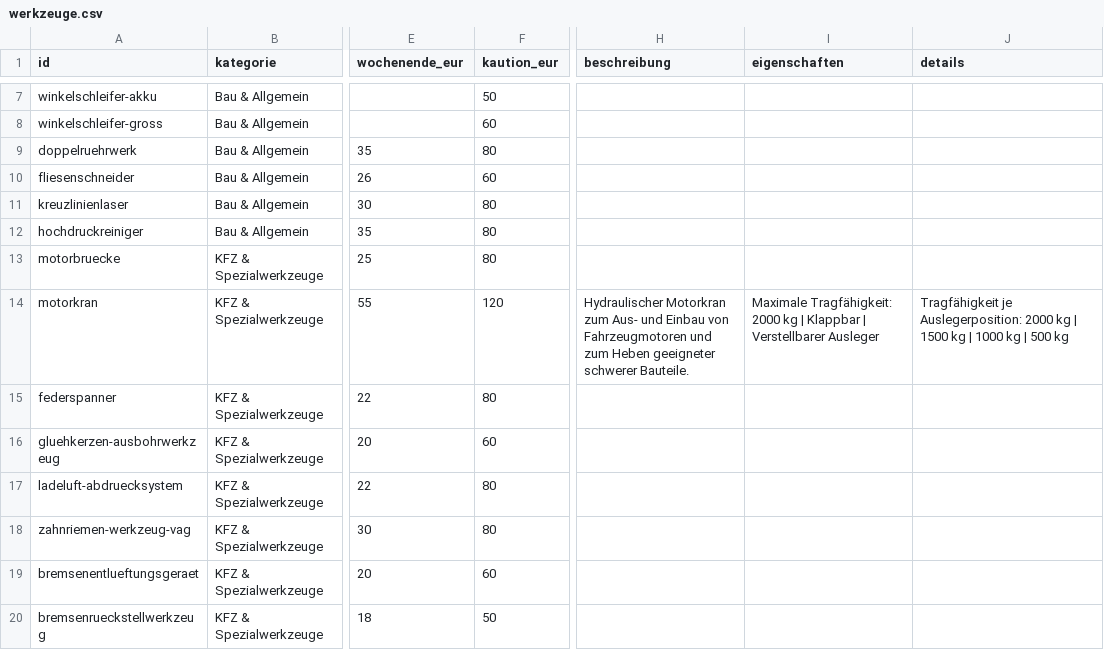
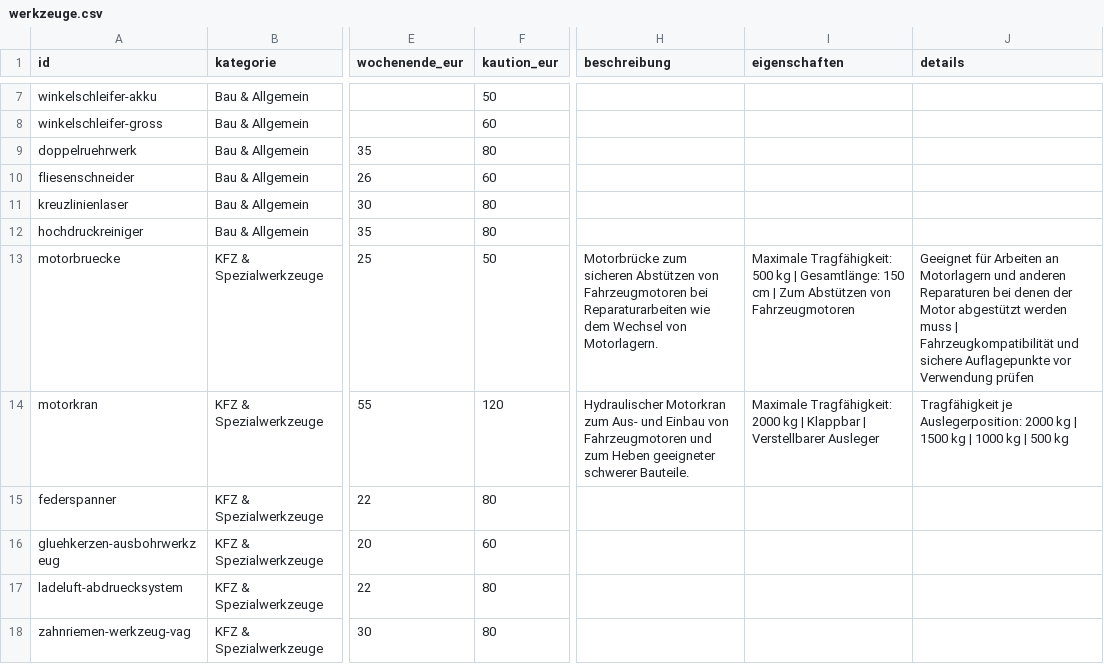
Before and after one commit to werkzeugverleihwolter/werkzeugverleih-wolter, a CSV file: werkzeuge.csv, drawn as a sheet; only a part is shown, gaps mark what is left out; the shorter side is filled out with more unchanged rows; the diff names each change by its address in the sheet, - before the commit and + after, or states it on an @@ line.

Commit message:
Revise werkzeuge.csv with new tool details
Updated werkzeuge.csv to include additional details for tools and fixed formatting issues.

```diff
--- a/werkzeuge.csv
+++ b/werkzeuge.csv
-F13 (kaution_eur): 80
+F13 (kaution_eur): 50
-H13 (beschreibung): (empty)
+H13 (beschreibung): Motorbrücke zum sicheren Abstützen von Fahrzeugmotoren bei Reparaturarbeiten wie dem Wechsel von Motorlagern.
-I13 (eigenschaften): (empty)
+I13 (eigenschaften): Maximale Tragfähigkeit: 500 kg | Gesamtlänge: 150 cm | Zum Abstützen von Fahrzeugmotoren
-J13 (details): (empty)
+J13 (details): Geeignet für Arbeiten an Motorlagern und anderen Reparaturen bei denen der Motor abgestützt werden muss | Fahrzeugkompatibilität und sichere Auflagepunkte vor Verwendung prüfen
```
